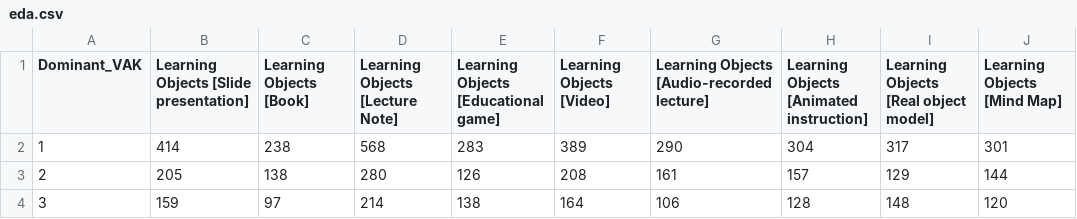
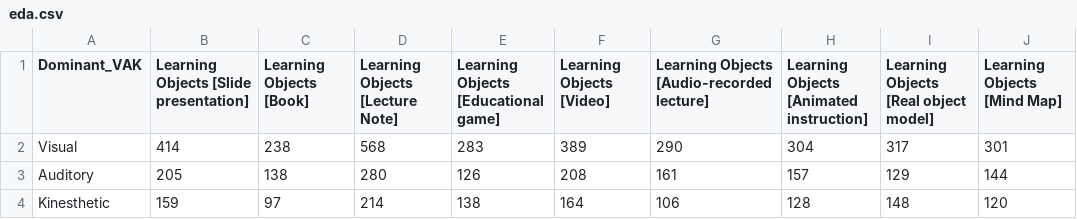
Before and after one commit to Janice-Chong/Learning-Object-Classification, a CSV file: Dataset/eda.csv, drawn as a sheet; only a part is shown; the diff names each change by its address in the sheet, - before the commit and + after, or states it on an @@ line.

Commit message:
Updated dashboard, trained more models

```diff
--- a/Dataset/eda.csv
+++ b/Dataset/eda.csv
-A2 (Dominant_VAK): 1
+A2 (Dominant_VAK): Visual
-A3 (Dominant_VAK): 2
+A3 (Dominant_VAK): Auditory
-A4 (Dominant_VAK): 3
+A4 (Dominant_VAK): Kinesthetic
```
Also changed, not shown: 23 other files.
